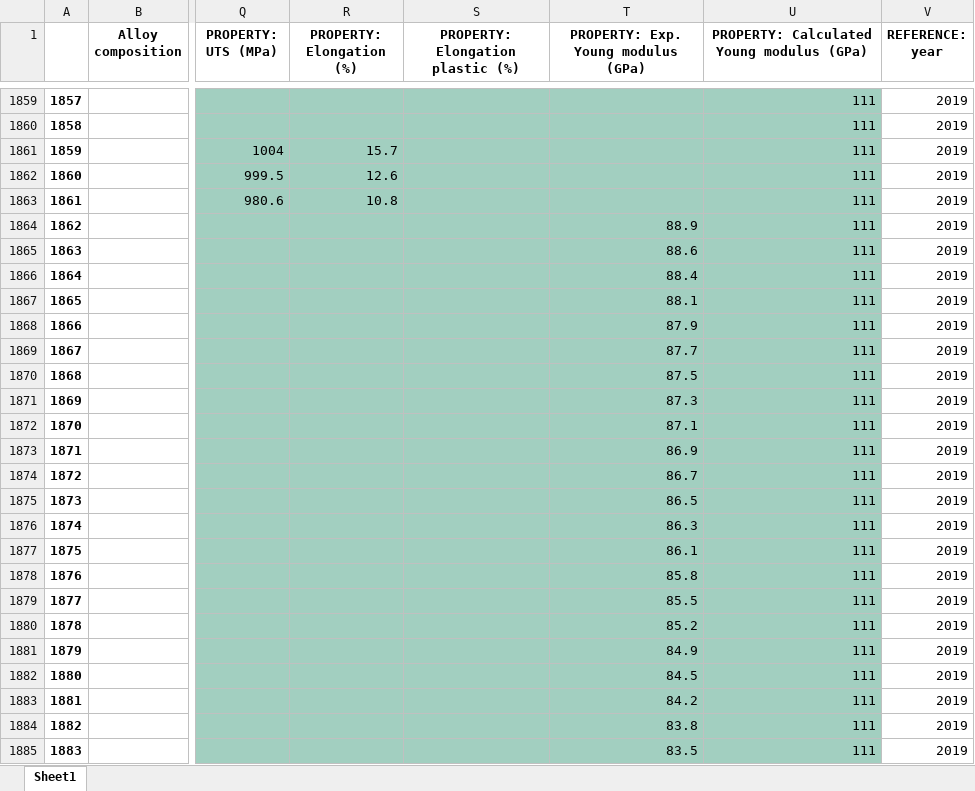
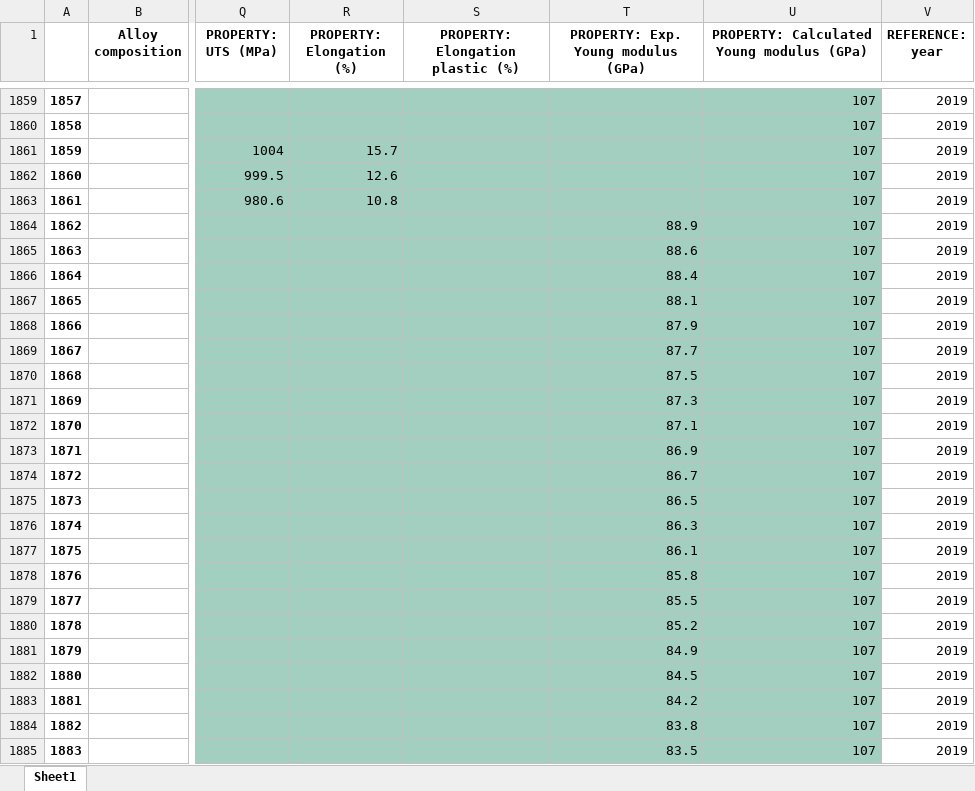
Before and after one commit to CitrineInformatics/MPEA_dataset, an Excel workbook: stats_and_tables/grouped_by_composition.xlsx, sheet Sheet1, drawn as a sheet; only a part is shown, gaps mark what is left out; values as stored, in another font and other column widths than the file's, no borders; the diff covers the shown part only; the diff names each change by its address in the sheet, - before the commit and + after, or states it on an @@ line.

```diff
--- a/stats_and_tables/grouped_by_composition.xlsx (sheet Sheet1)
+++ b/stats_and_tables/grouped_by_composition.xlsx (sheet Sheet1)
-U1859:U1885: 111
+U1859:U1885: 107
```
Also changed, not shown: 650 edited cells elsewhere in this sheet, 10 other files.
